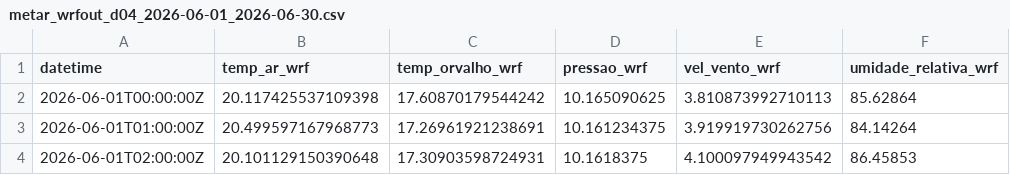
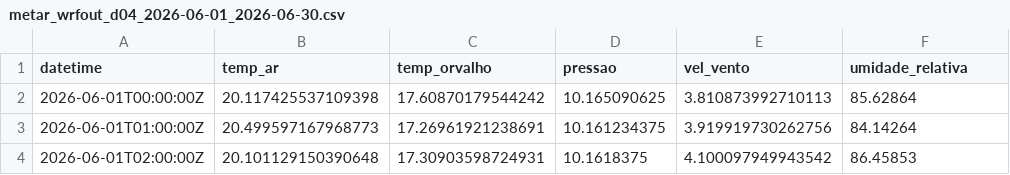
Before and after one commit to igorzeck/WRF-IC, a CSV file: datasets/metar_fac_simile/metar_wrfout_d04_2026-06-01_2026-06-30.csv, drawn as a sheet; only a part is shown.

Commit message:
Re-inserção valores faltantes em CSV e update script com aviso de possível permanência de GFS além de script de extração GFS e WRFOUT

```diff
--- a/datasets/metar_fac_simile/metar_wrfout_d04_2026-06-01_2026-06-30.csv
+++ b/datasets/metar_fac_simile/metar_wrfout_d04_2026-06-01_2026-06-30.csv
@@ -1,2 +1,2 @@
-datetime,temp_ar_wrf,temp_orvalho_wrf,pressao_wrf,vel_vento_wrf,umidade_relativa_wrf
+datetime,temp_ar,temp_orvalho,pressao,vel_vento,umidade_relativa
 2026-06-01T00:00:00Z,20.117425537109398,17.60870179544242,10.165090625,3.810873992710113,85.62864
```
Also changed, not shown: 5 other files.
